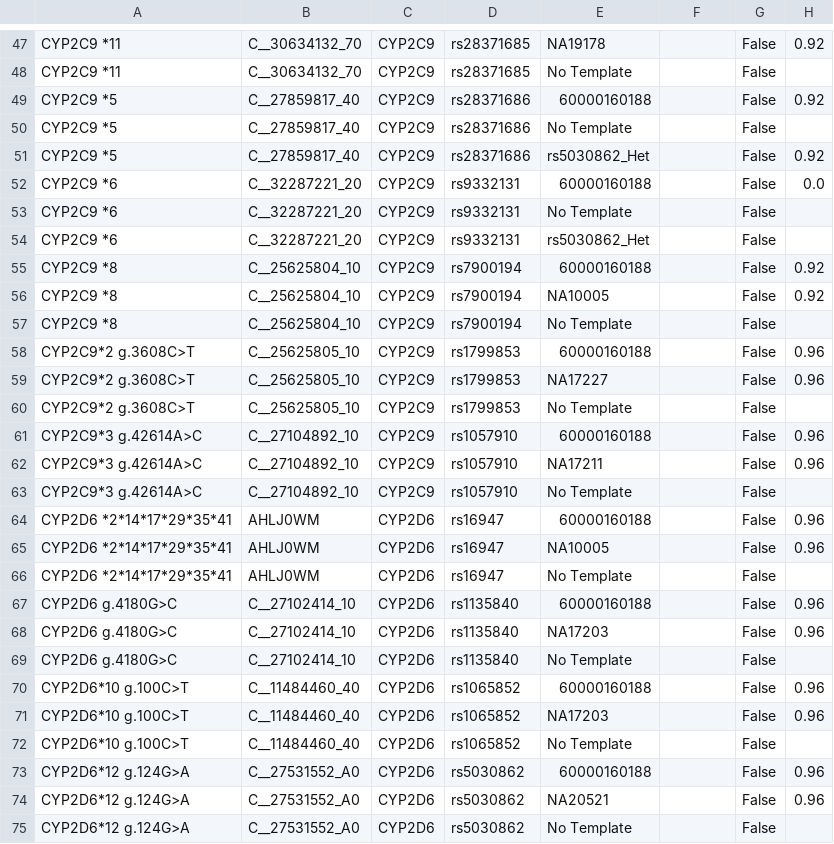
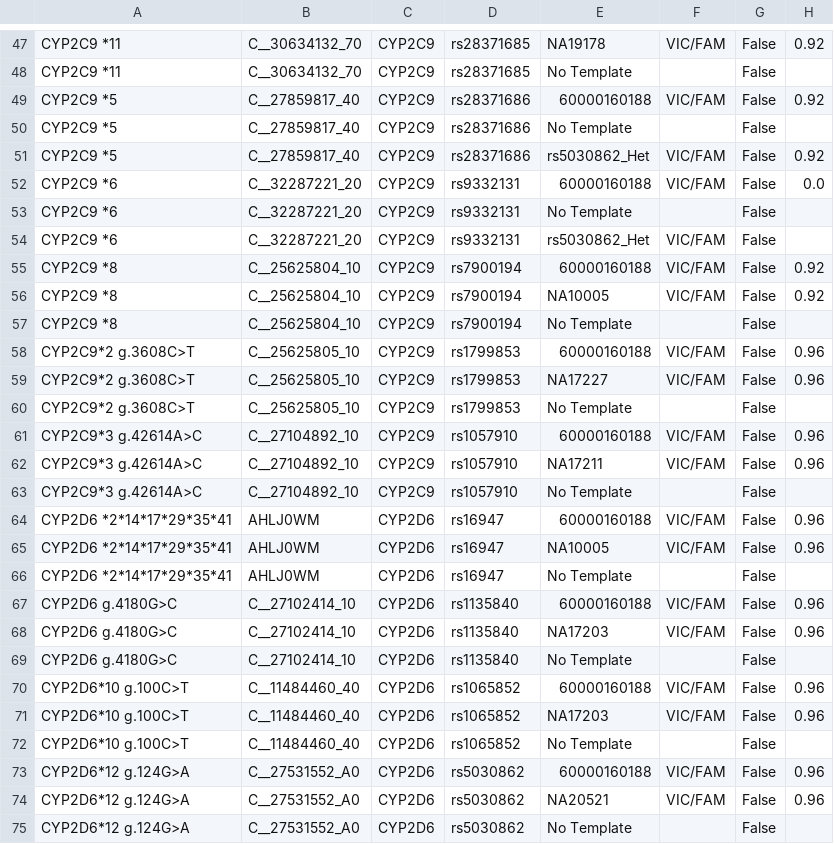
Before and after one commit to Eitan177/Genomic_FIle_Maker, a CSV file: new_table.csv, drawn as a sheet; only a part is shown, gaps mark what is left out; the diff covers the shown part only; the diff names each change by its address in the sheet, - before the commit and + after, or states it on an @@ line.

```diff
--- a/new_table.csv
+++ b/new_table.csv
-F47: (empty)
+F47: VIC/FAM
-F49: (empty)
+F49: VIC/FAM
-F51:F52: (empty)
+F51:F52: VIC/FAM
-F54:F56: (empty)
+F54:F56: VIC/FAM
-F58:F59: (empty)
+F58:F59: VIC/FAM
-F61:F62: (empty)
+F61:F62: VIC/FAM
-F64:F65: (empty)
+F64:F65: VIC/FAM
-F67:F68: (empty)
+F67:F68: VIC/FAM
-F70:F71: (empty)
+F70:F71: VIC/FAM
-F73:F74: (empty)
+F73:F74: VIC/FAM
```
Also changed, not shown: 58 edited cells elsewhere in this file, 1 other file.
